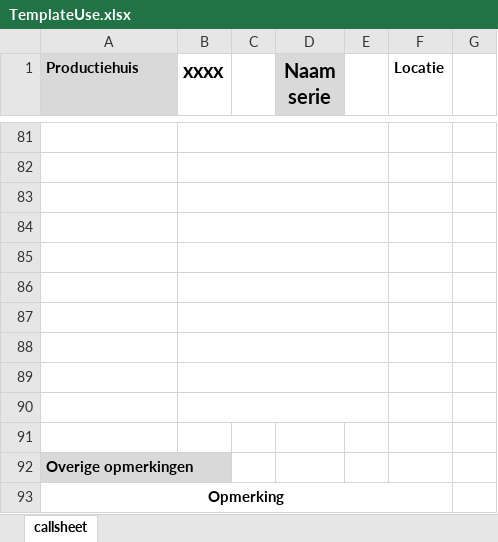
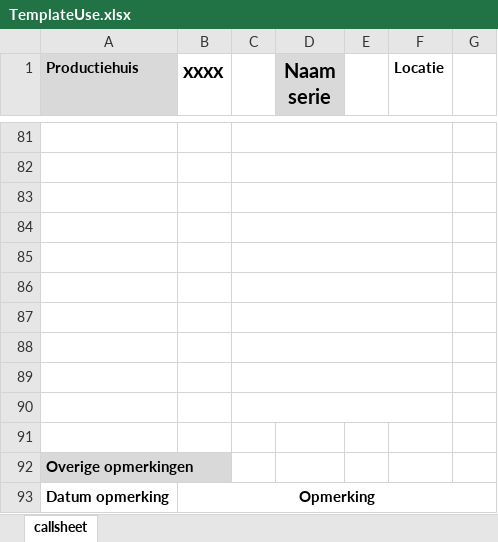
Before and after one commit to YoramHernalsteen/Bulllsheet, an Excel workbook: TemplateUse.xlsx, sheet callsheet, drawn as a sheet; only a part is shown, gaps mark what is left out; values as stored, in another font and other column widths than the file's, no borders; removed rows and columns are numbered as before the commit, all else as after; the diff covers the shown part only; the diff names each change by its address in the sheet, - before the commit and + after, or states it on an @@ line.

```diff
--- a/TemplateUse.xlsx (sheet callsheet)
+++ b/TemplateUse.xlsx (sheet callsheet)
-B81:E81 merged
+C81:F81 merged
-B82:E82 merged
+C82:F82 merged
-B83:E83 merged
+C83:F83 merged
-B84:E84 merged
+C84:F84 merged
-B85:E85 merged
+C85:F85 merged
-B86:E86 merged
+C86:F86 merged
-B87:E87 merged
+C87:F87 merged
-B88:E88 merged
+C88:F88 merged
-B89:E89 merged
+C89:F89 merged
-B90:E90 merged
+C90:F90 merged
-row 93: Opmerking
+row 93: Datum opmerking | Opmerking
```
Also changed, not shown: 1 added row, 1 removed row and merged cells elsewhere in this sheet, 15 other files.
